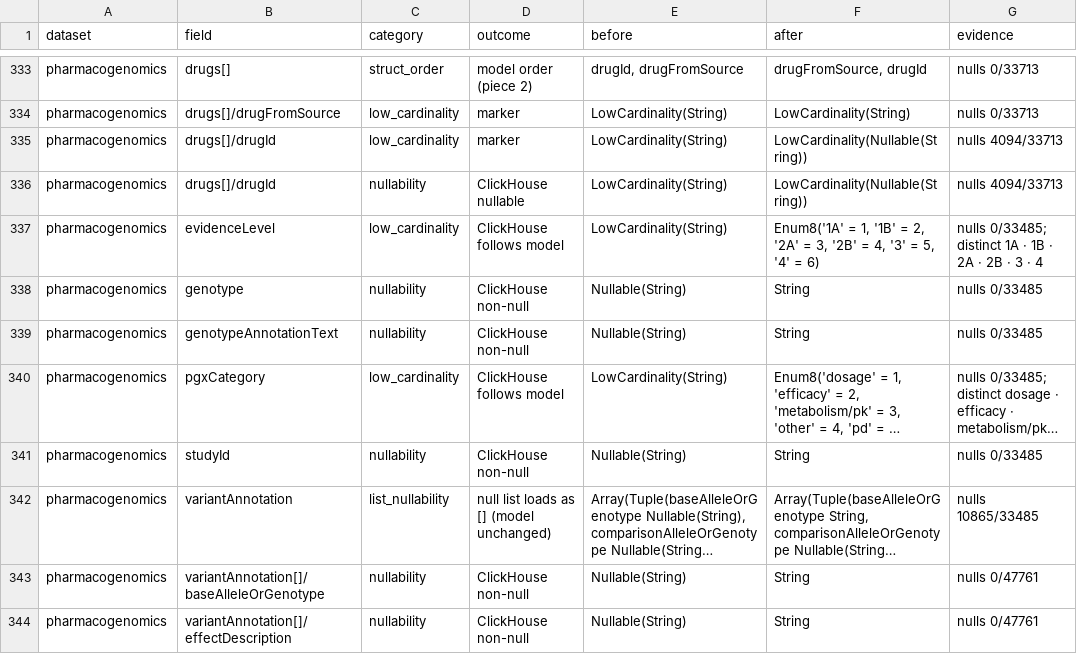
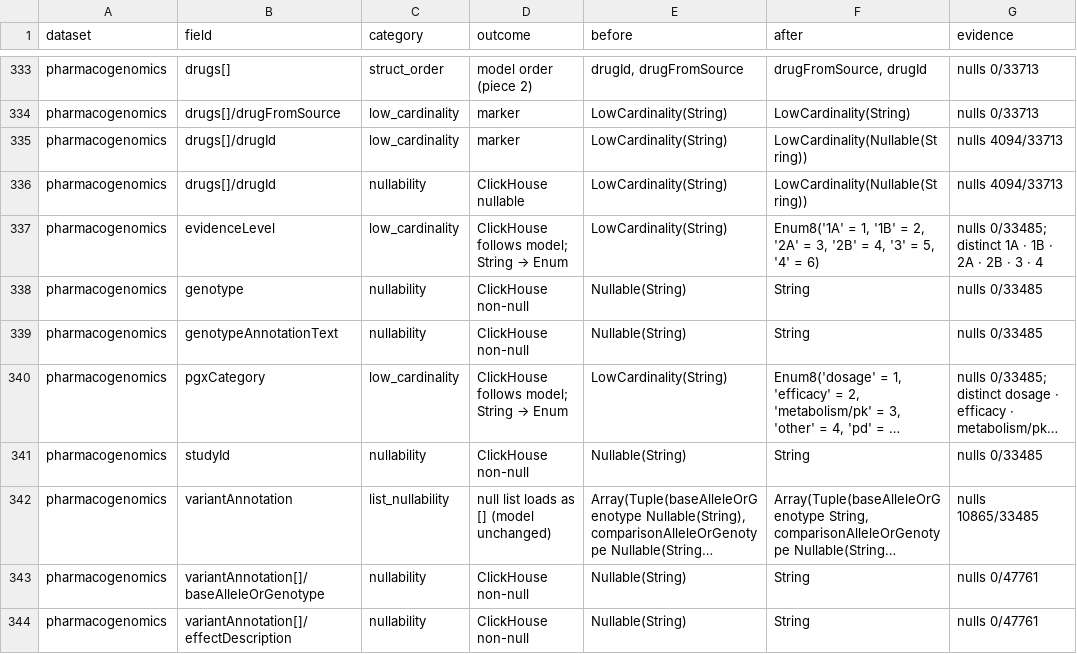
Before and after one commit to opentargets/pipeline, a CSV file: pos/docs/phase5_register.csv, drawn as a sheet; only a part is shown, gaps mark what is left out; long unchanged cells end in …; the diff covers the shown part only; the diff names each change by its address in the sheet, - before the commit and + after, or states it on an @@ line.

Commit message:
pos: mark every new Enum column's register row
Regenerated docs/phase5_register.csv: 446 rows, 210 open. The four new
trialStopReasonCategories rows (clinical_report, evidence) open.

A row whose type turns into an Enum now says `String → Enum` in its
outcome even when its category is a nullability or LowCardinality one, so
filtering by outcome finds every Enum change. The note's Enums section
lists the Enum fields served only through the hand-written targets table
(type unchanged until piece 3) and records that evidence.sql's ORDER BY
datasourceId now sorts by the Enum's order.

```diff
--- a/pos/docs/phase5_register.csv
+++ b/pos/docs/phase5_register.csv
@@ D337 (outcome): ClickHouse follows model → ClickHouse follows model; String → Enum @@
@@ D340 (outcome): ClickHouse follows model → ClickHouse follows model; String → Enum @@
```
Also changed, not shown: 51 edited cells elsewhere in this file, 1 other file.
